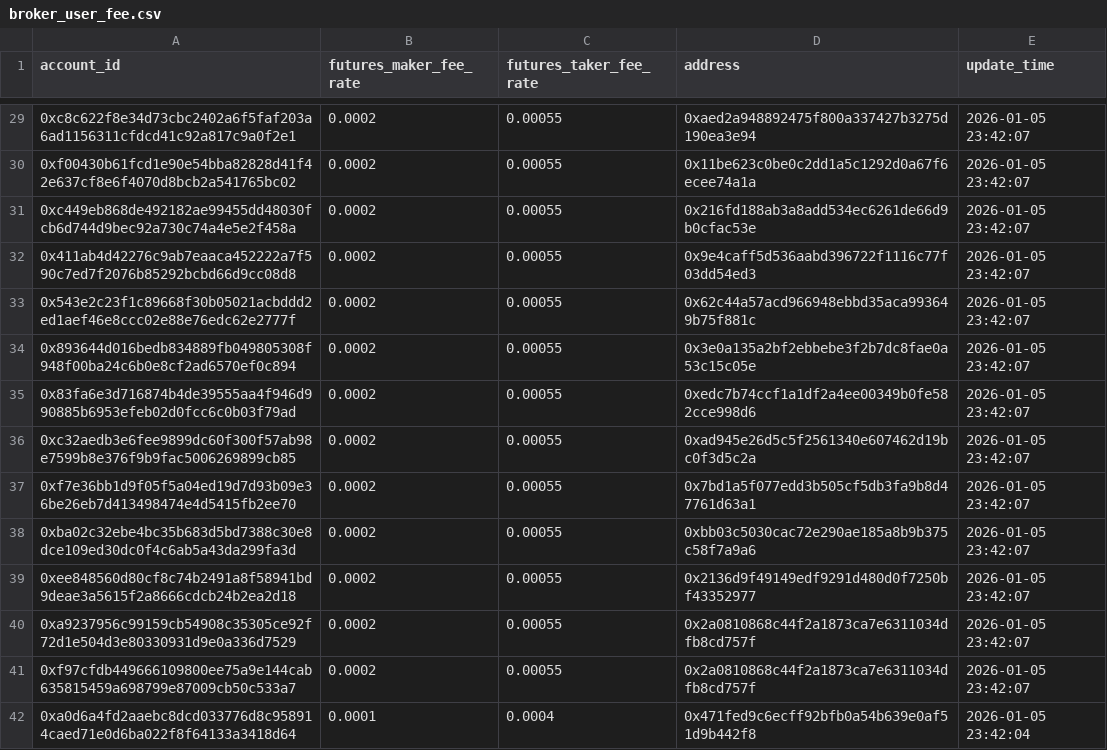
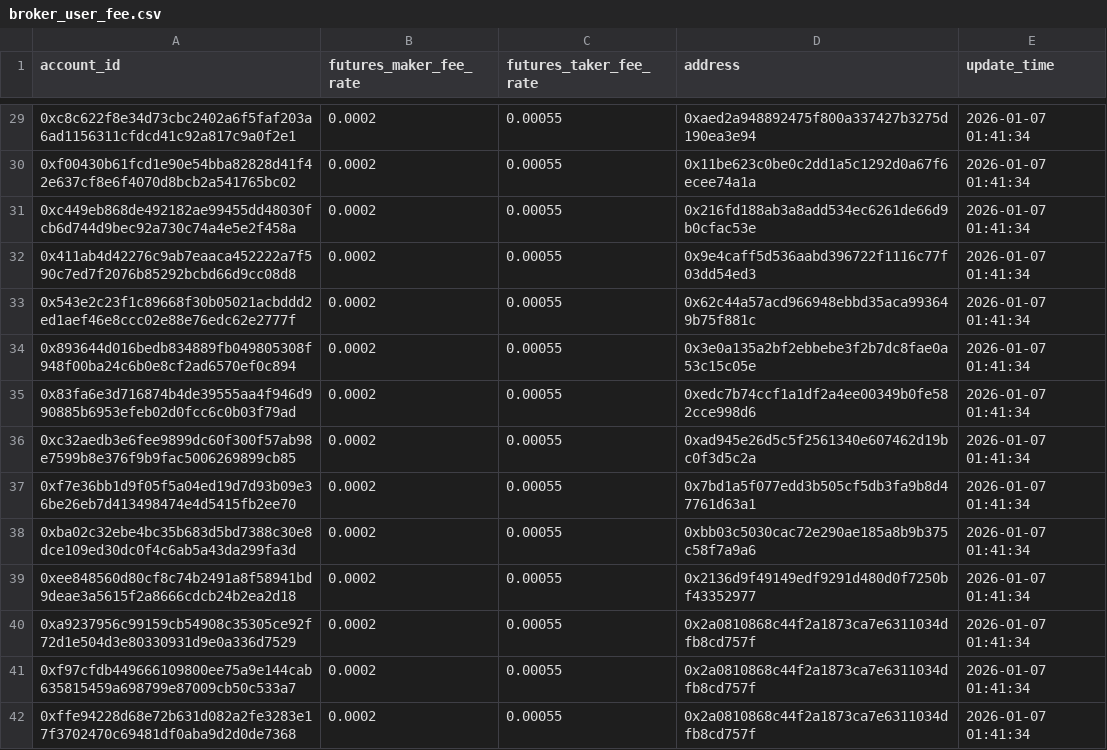
Before and after one commit to wuzhong-orderly/orderly-evm-broker-fee-admin, a CSV file: data/data/broker_user_fee.csv, drawn as a sheet; only a part is shown, gaps mark what is left out; the diff covers the shown part only.

```diff
--- a/data/data/broker_user_fee.csv
+++ b/data/data/broker_user_fee.csv
@@ -29,14 +29,14 @@ account_id,futures_maker_fee_rate,futures_taker_fee_rate,address,update_time
-0xc8c622f8e34d73cbc2402a6f5faf203a6ad1156311cfdcd41c92a817c9a0f2e1,0.0002,0.00055,0xaed2a948892475f800a337427b3275d190ea3e94,2026-01-05 23:42:07
-0xf00430b61fcd1e90e54bba82828d41f42e637cf8e6f4070d8bcb2a541765bc02,0.0002,0.00055,0x11be623c0be0c2dd1a5c1292d0a67f6ecee74a1a,2026-01-05 23:42:07
-0xc449eb868de492182ae99455dd48030fcb6d744d9bec92a730c74a4e5e2f458a,0.0002,0.00055,0x216fd188ab3a8add534ec6261de66d9b0cfac53e,2026-01-05 23:42:07
-0x411ab4d42276c9ab7eaaca452222a7f590c7ed7f2076b85292bcbd66d9cc08d8,0.0002,0.00055,0x9e4caff5d536aabd396722f1116c77f03dd54ed3,2026-01-05 23:42:07
-0x543e2c23f1c89668f30b05021acbddd2ed1aef46e8ccc02e88e76edc62e2777f,0.0002,0.00055,0x62c44a57acd966948ebbd35aca993649b75f881c,2026-01-05 23:42:07
-0x893644d016bedb834889fb049805308f948f00ba24c6b0e8cf2ad6570ef0c894,0.0002,0.00055,0x3e0a135a2bf2ebbebe3f2b7dc8fae0a53c15c05e,2026-01-05 23:42:07
-0x83fa6e3d716874b4de39555aa4f946d990885b6953efeb02d0fcc6c0b03f79ad,0.0002,0.00055,0xedc7b74ccf1a1df2a4ee00349b0fe582cce998d6,2026-01-05 23:42:07
-0xc32aedb3e6fee9899dc60f300f57ab98e7599b8e376f9b9fac5006269899cb85,0.0002,0.00055,0xad945e26d5c5f2561340e607462d19bc0f3d5c2a,2026-01-05 23:42:07
-0xf7e36bb1d9f05f5a04ed19d7d93b09e36be26eb7d413498474e4d5415fb2ee70,0.0002,0.00055,0x7bd1a5f077edd3b505cf5db3fa9b8d47761d63a1,2026-01-05 23:42:07
-0xba02c32ebe4bc35b683d5bd7388c30e8dce109ed30dc0f4c6ab5a43da299fa3d,0.0002,0.00055,0xbb03c5030cac72e290ae185a8b9b375c58f7a9a6,2026-01-05 23:42:07
-0xee848560d80cf8c74b2491a8f58941bd9deae3a5615f2a8666cdcb24b2ea2d18,0.0002,0.00055,0x2136d9f49149edf9291d480d0f7250bf43352977,2026-01-05 23:42:07
-0xa9237956c99159cb54908c35305ce92f72d1e504d3e80330931d9e0a336d7529,0.0002,0.00055,0x2a0810868c44f2a1873ca7e6311034dfb8cd757f,2026-01-05 23:42:07
-0xf97cfdb449666109800ee75a9e144cab635815459a698799e87009cb50c533a7,0.0002,0.00055,0x2a0810868c44f2a1873ca7e6311034dfb8cd757f,2026-01-05 23:42:07
-0xa0d6a4fd2aaebc8dcd033776d8c958914caed71e0d6ba022f8f64133a3418d64,0.0001,0.0004,0x471fed9c6ecff92bfb0a54b639e0af51d9b442f8,2026-01-05 23:42:04
+0xc8c622f8e34d73cbc2402a6f5faf203a6ad1156311cfdcd41c92a817c9a0f2e1,0.0002,0.00055,0xaed2a948892475f800a337427b3275d190ea3e94,2026-01-07 01:41:34
+0xf00430b61fcd1e90e54bba82828d41f42e637cf8e6f4070d8bcb2a541765bc02,0.0002,0.00055,0x11be623c0be0c2dd1a5c1292d0a67f6ecee74a1a,2026-01-07 01:41:34
+0xc449eb868de492182ae99455dd48030fcb6d744d9bec92a730c74a4e5e2f458a,0.0002,0.00055,0x216fd188ab3a8add534ec6261de66d9b0cfac53e,2026-01-07 01:41:34
+0x411ab4d42276c9ab7eaaca452222a7f590c7ed7f2076b85292bcbd66d9cc08d8,0.0002,0.00055,0x9e4caff5d536aabd396722f1116c77f03dd54ed3,2026-01-07 01:41:34
+0x543e2c23f1c89668f30b05021acbddd2ed1aef46e8ccc02e88e76edc62e2777f,0.0002,0.00055,0x62c44a57acd966948ebbd35aca993649b75f881c,2026-01-07 01:41:34
+0x893644d016bedb834889fb049805308f948f00ba24c6b0e8cf2ad6570ef0c894,0.0002,0.00055,0x3e0a135a2bf2ebbebe3f2b7dc8fae0a53c15c05e,2026-01-07 01:41:34
+0x83fa6e3d716874b4de39555aa4f946d990885b6953efeb02d0fcc6c0b03f79ad,0.0002,0.00055,0xedc7b74ccf1a1df2a4ee00349b0fe582cce998d6,2026-01-07 01:41:34
+0xc32aedb3e6fee9899dc60f300f57ab98e7599b8e376f9b9fac5006269899cb85,0.0002,0.00055,0xad945e26d5c5f2561340e607462d19bc0f3d5c2a,2026-01-07 01:41:34
+0xf7e36bb1d9f05f5a04ed19d7d93b09e36be26eb7d413498474e4d5415fb2ee70,0.0002,0.00055,0x7bd1a5f077edd3b505cf5db3fa9b8d47761d63a1,2026-01-07 01:41:34
+0xba02c32ebe4bc35b683d5bd7388c30e8dce109ed30dc0f4c6ab5a43da299fa3d,0.0002,0.00055,0xbb03c5030cac72e290ae185a8b9b375c58f7a9a6,2026-01-07 01:41:34
+0xee848560d80cf8c74b2491a8f58941bd9deae3a5615f2a8666cdcb24b2ea2d18,0.0002,0.00055,0x2136d9f49149edf9291d480d0f7250bf43352977,2026-01-07 01:41:34
+0xa9237956c99159cb54908c35305ce92f72d1e504d3e80330931d9e0a336d7529,0.0002,0.00055,0x2a0810868c44f2a1873ca7e6311034dfb8cd757f,2026-01-07 01:41:34
+0xf97cfdb449666109800ee75a9e144cab635815459a698799e87009cb50c533a7,0.0002,0.00055,0x2a0810868c44f2a1873ca7e6311034dfb8cd757f,2026-01-07 01:41:34
+0xffe94228d68e72b631d082a2fe3283e17f3702470c69481df0aba9d2d0de7368,0.0002,0.00055,0x2a0810868c44f2a1873ca7e6311034dfb8cd757f,2026-01-07 01:41:34
```
Also changed, not shown: 3 added rows, 3 removed rows and 28 edited cells elsewhere in this file, 5 other files.
